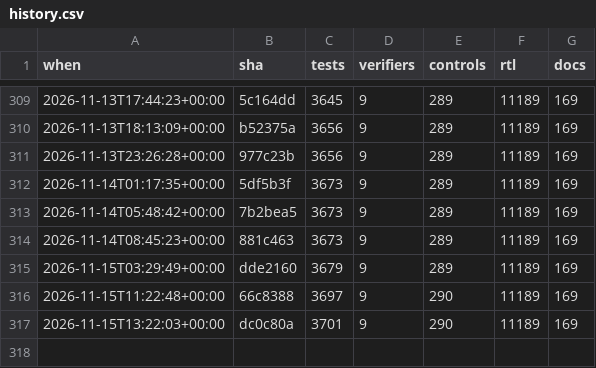
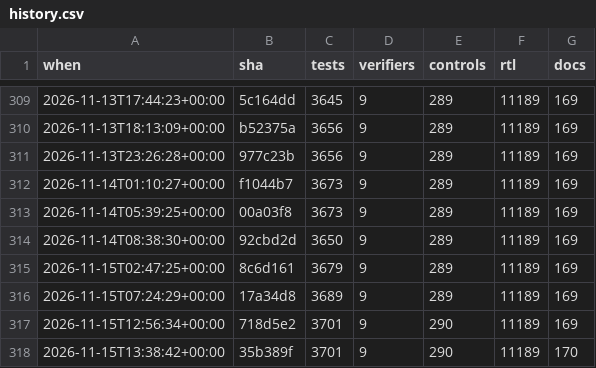
Before and after one commit to 2AMLogic/gf180-parasynth, a CSV file: docs/scorecard/history.csv, drawn as a sheet; only a part is shown, gaps mark what is left out.

```diff
--- a/docs/scorecard/history.csv
+++ b/docs/scorecard/history.csv
@@ -311,7 +311,8 @@ when,sha,tests,verifiers,controls,rtl,docs
 2026-11-13T23:26:28+00:00,977c23b,3656,9,289,11189,169
-2026-11-14T01:17:35+00:00,5df5b3f,3673,9,289,11189,169
-2026-11-14T05:48:42+00:00,7b2bea5,3673,9,289,11189,169
-2026-11-14T08:45:23+00:00,881c463,3673,9,289,11189,169
-2026-11-15T03:29:49+00:00,dde2160,3679,9,289,11189,169
-2026-11-15T11:22:48+00:00,66c8388,3697,9,290,11189,169
-2026-11-15T13:22:03+00:00,dc0c80a,3701,9,290,11189,169
+2026-11-14T01:10:27+00:00,f1044b7,3673,9,289,11189,169
+2026-11-14T05:39:25+00:00,00a03f8,3673,9,289,11189,169
+2026-11-14T08:38:30+00:00,92cbd2d,3650,9,289,11189,169
+2026-11-15T02:47:25+00:00,8c6d161,3679,9,289,11189,169
+2026-11-15T07:24:29+00:00,17a34d8,3689,9,289,11189,169
+2026-11-15T12:56:34+00:00,718d5e2,3701,9,290,11189,169
+2026-11-15T13:38:42+00:00,35b389f,3701,9,290,11189,170
```
Also changed, not shown: 2 other files.
